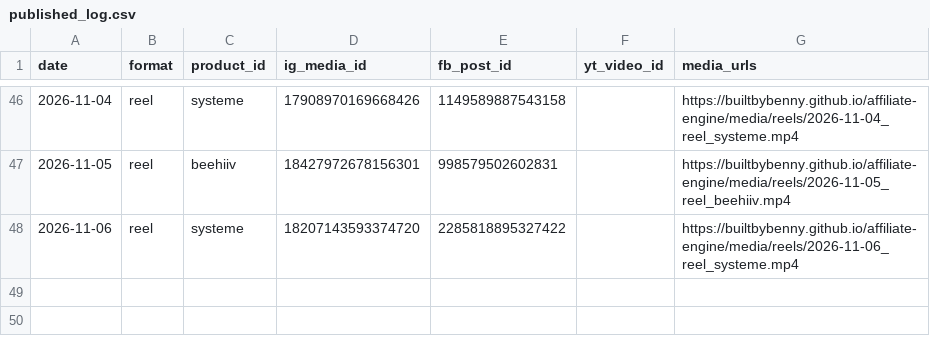
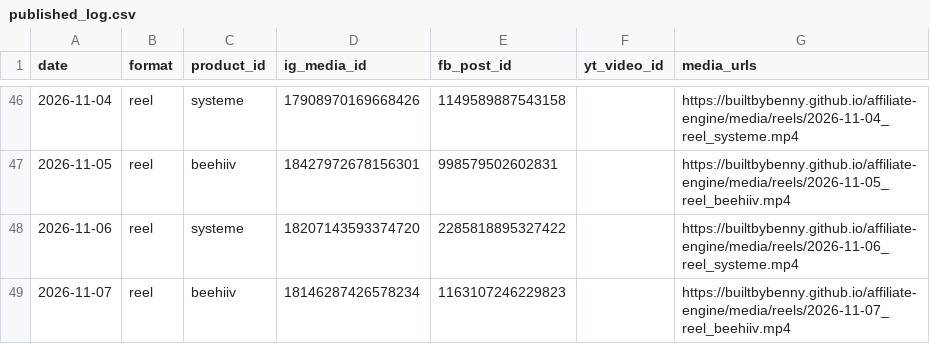
Before and after one commit to builtbybenny/affiliate-engine, a CSV file: data/published_log.csv, drawn as a sheet; only a part is shown, gaps mark what is left out; the diff names each change by its address in the sheet, - before the commit and + after, or states it on an @@ line.

```diff
--- a/data/published_log.csv
+++ b/data/published_log.csv
+row 49: 2026-11-07 | reel | beehiiv | 18146287426578234 | 1163107246229823 |  | https://builtbybenny.github.io/affiliate-engine/media/reels/2026-11-07_reel_beehiiv.mp4
```
Also changed, not shown: 2 other files.
